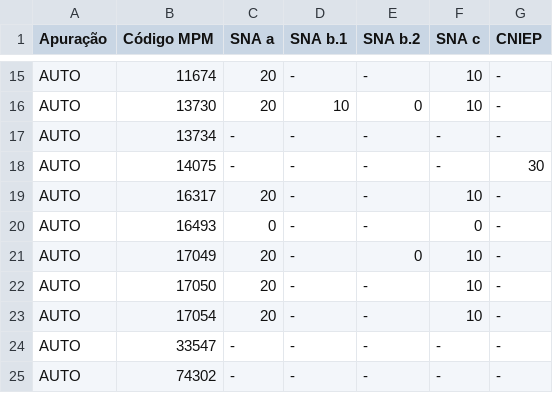
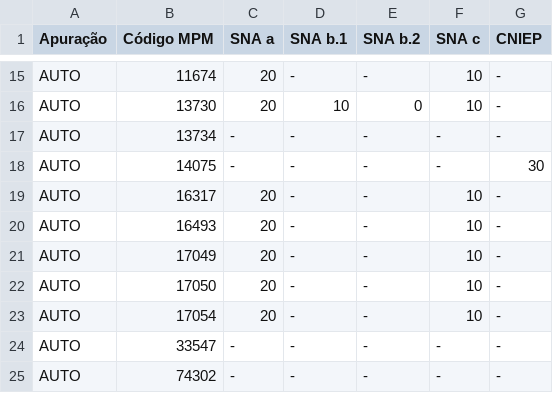
Before and after one commit to seringueiroacreano/cienciadedados, a CSV file: irasp/pontuacao.csv, drawn as a sheet; only a part is shown, gaps mark what is left out.

```diff
--- a/irasp/pontuacao.csv
+++ b/irasp/pontuacao.csv
@@ -19,4 +19,4 @@ AUTO,14075,-,-,-,-,30
 AUTO,16317,20,-,-,10,-
-AUTO,16493,0,-,-,0,-
-AUTO,17049,20,-,0,10,-
+AUTO,16493,20,-,-,10,-
+AUTO,17049,20,-,-,10,-
 AUTO,17050,20,-,-,10,-
```
Also changed, not shown: irasp/apuracoes.csv, irasp/memoria_sna.csv, 10 other files.
